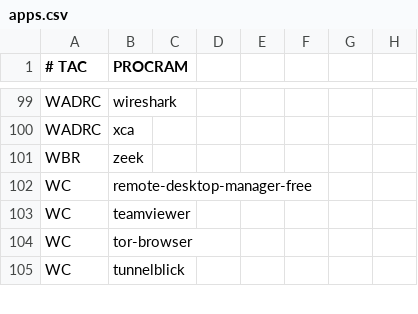
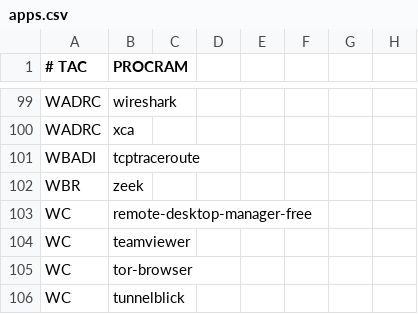
Before and after one commit to astsu777/bootstrap, a CSV file: apps.csv, drawn as a sheet; only a part is shown, gaps mark what is left out.

Commit message:
Add 'tcptraceroute' to work/servers applications

```diff
--- a/apps.csv
+++ b/apps.csv
@@ -100,2 +100,3 @@ WADRC,wireshark
 WADRC,xca
+WBADI,tcptraceroute
 WBR,zeek
```
